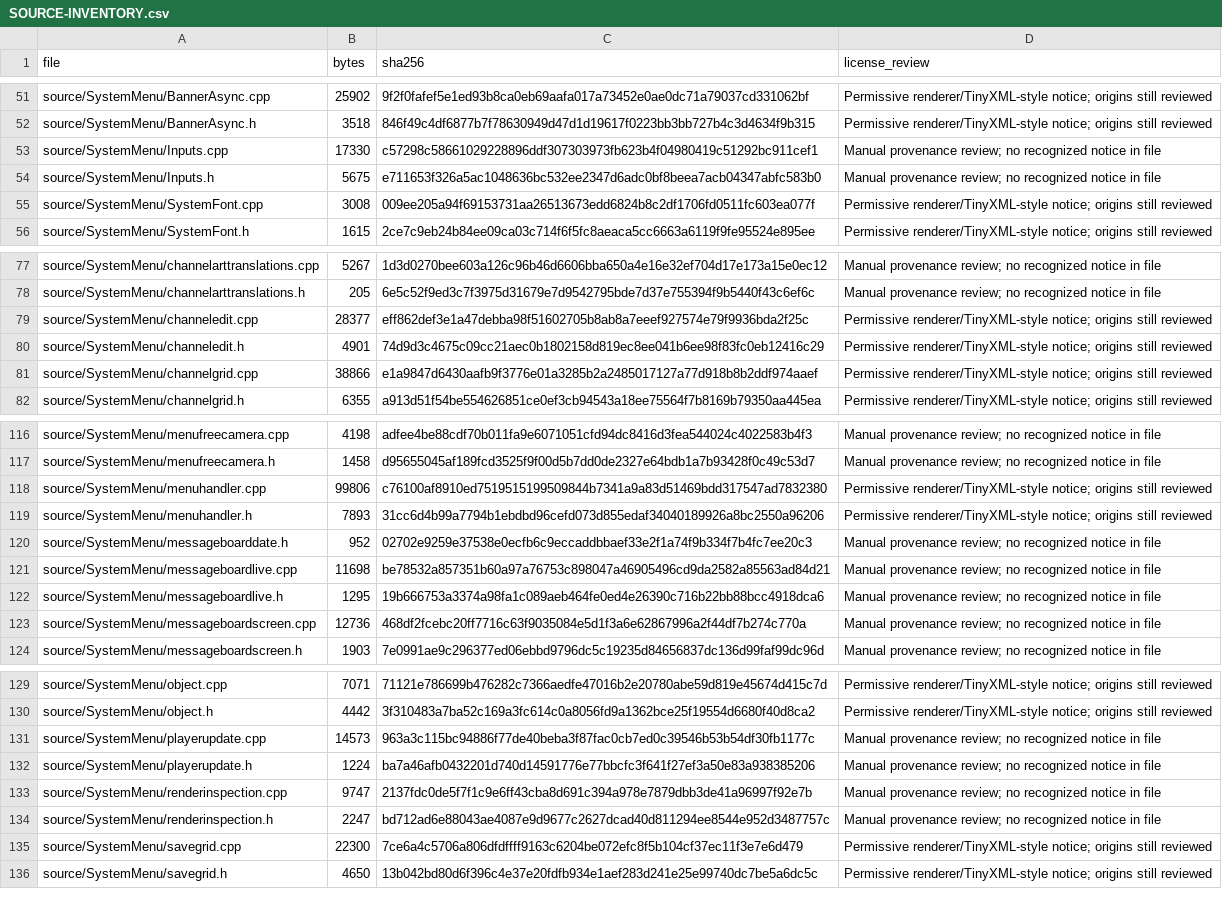
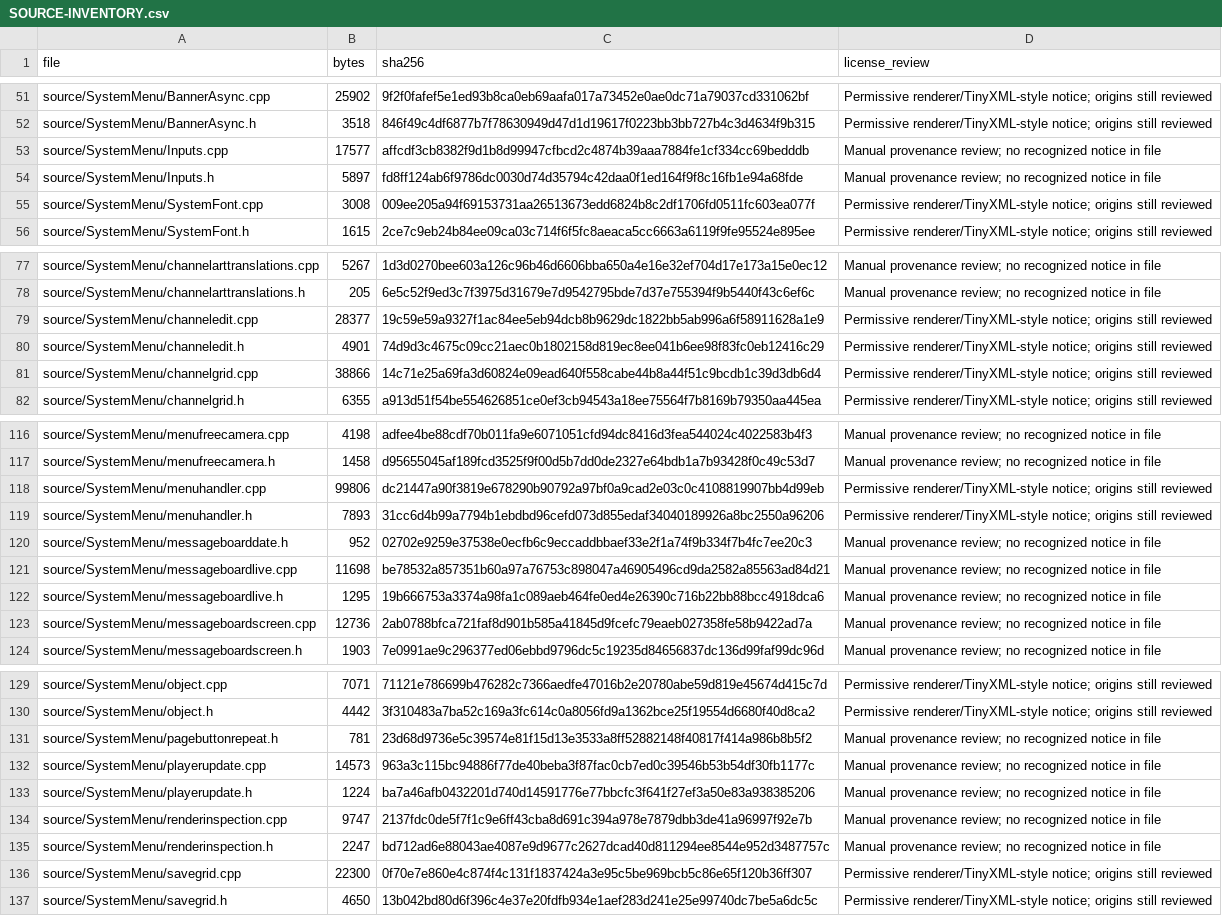
Before and after one commit to samu123368/WSM-Player, a CSV file: SOURCE-INVENTORY.csv, drawn as a sheet; only a part is shown, gaps mark what is left out; the diff covers the shown part only.

```diff
--- a/SOURCE-INVENTORY.csv
+++ b/SOURCE-INVENTORY.csv
@@ -52,4 +52,4 @@ source/SystemMenu/BannerAsync.cpp,25902,9f2f0fafef5e1ed93b8ca0eb69aafa017a73452e
 source/SystemMenu/BannerAsync.h,3518,846f49c4df6877b7f78630949d47d1d19617f0223bb3bb727b4c3d4634f9b315,Permissive renderer/TinyXML-style notice; origins still reviewed
-source/SystemMenu/Inputs.cpp,17330,c57298c58661029228896ddf307303973fb623b4f04980419c51292bc911cef1,Manual provenance review; no recognized notice in file
-source/SystemMenu/Inputs.h,5675,e711653f326a5ac1048636bc532ee2347d6adc0bf8beea7acb04347abfc583b0,Manual provenance review; no recognized notice in file
+source/SystemMenu/Inputs.cpp,17577,affcdf3cb8382f9d1b8d99947cfbcd2c4874b39aaa7884fe1cf334cc69bedddb,Manual provenance review; no recognized notice in file
+source/SystemMenu/Inputs.h,5897,fd8ff124ab6f9786dc0030d74d35794c42daa0f1ed164f9f8c16fb1e94a68fde,Manual provenance review; no recognized notice in file
 source/SystemMenu/SystemFont.cpp,3008,009ee205a94f69153731aa26513673edd6824b8c2df1706fd0511fc603ea077f,Permissive renderer/TinyXML-style notice; origins still reviewed
@@ -78,5 +78,5 @@ source/SystemMenu/channelarttranslations.cpp,5267,1d3d0270bee603a126c96b46d6606b
 source/SystemMenu/channelarttranslations.h,205,6e5c52f9ed3c7f3975d31679e7d9542795bde7d37e755394f9b5440f43c6ef6c,Manual provenance review; no recognized notice in file
-source/SystemMenu/channeledit.cpp,28377,eff862def3e1a47debba98f51602705b8ab8a7eeef927574e79f9936bda2f25c,Permissive renderer/TinyXML-style notice; origins still reviewed
+source/SystemMenu/channeledit.cpp,28377,19c59e59a9327f1ac84ee5eb94dcb8b9629dc1822bb5ab996a6f58911628a1e9,Permissive renderer/TinyXML-style notice; origins still reviewed
 source/SystemMenu/channeledit.h,4901,74d9d3c4675c09cc21aec0b1802158d819ec8ee041b6ee98f83fc0eb12416c29,Permissive renderer/TinyXML-style notice; origins still reviewed
-source/SystemMenu/channelgrid.cpp,38866,e1a9847d6430aafb9f3776e01a3285b2a2485017127a77d918b8b2ddf974aaef,Permissive renderer/TinyXML-style notice; origins still reviewed
+source/SystemMenu/channelgrid.cpp,38866,14c71e25a69fa3d60824e09ead640f558cabe44b8a44f51c9bcdb1c39d3db6d4,Permissive renderer/TinyXML-style notice; origins still reviewed
 source/SystemMenu/channelgrid.h,6355,a913d51f54be554626851ce0ef3cb94543a18ee75564f7b8169b79350aa445ea,Permissive renderer/TinyXML-style notice; origins still reviewed
@@ -117,3 +117,3 @@ source/SystemMenu/menufreecamera.cpp,4198,adfee4be88cdf70b011fa9e6071051cfd94dc8
 source/SystemMenu/menufreecamera.h,1458,d95655045af189fcd3525f9f00d5b7dd0de2327e64bdb1a7b93428f0c49c53d7,Manual provenance review; no recognized notice in file
-source/SystemMenu/menuhandler.cpp,99806,c76100af8910ed7519515199509844b7341a9a83d51469bdd317547ad7832380,Permissive renderer/TinyXML-style notice; origins still reviewed
+source/SystemMenu/menuhandler.cpp,99806,dc21447a90f3819e678290b90792a97bf0a9cad2e03c0c4108819907bb4d99eb,Permissive renderer/TinyXML-style notice; origins still reviewed
 source/SystemMenu/menuhandler.h,7893,31cc6d4b99a7794b1ebdbd96cefd073d855edaf34040189926a8bc2550a96206,Permissive renderer/TinyXML-style notice; origins still reviewed
@@ -122,3 +122,3 @@ source/SystemMenu/messageboardlive.cpp,11698,be78532a857351b60a97a76753c898047a4
 source/SystemMenu/messageboardlive.h,1295,19b666753a3374a98fa1c089aeb464fe0ed4e26390c716b22bb88bcc4918dca6,Manual provenance review; no recognized notice in file
-source/SystemMenu/messageboardscreen.cpp,12736,468df2fcebc20ff7716c63f9035084e5d1f3a6e62867996a2f44df7b274c770a,Manual provenance review; no recognized notice in file
+source/SystemMenu/messageboardscreen.cpp,12736,2ab0788bfca721faf8d901b585a41845d9fcefc79eaeb027358fe58b9422ad7a,Manual provenance review; no recognized notice in file
 source/SystemMenu/messageboardscreen.h,1903,7e0991ae9c296377ed06ebbd9796dc5c19235d84656837dc136d99faf99dc96d,Manual provenance review; no recognized notice in file
@@ -130,2 +130,3 @@ source/SystemMenu/object.cpp,7071,71121e786699b476282c7366aedfe47016b2e20780abe5
 source/SystemMenu/object.h,4442,3f310483a7ba52c169a3fc614c0a8056fd9a1362bce25f19554d6680f40d8ca2,Permissive renderer/TinyXML-style notice; origins still reviewed
+source/SystemMenu/pagebuttonrepeat.h,781,23d68d9736e5c39574e81f15d13e3533a8ff52882148f40817f414a986b8b5f2,Manual provenance review; no recognized notice in file
 source/SystemMenu/playerupdate.cpp,14573,963a3c115bc94886f77de40beba3f87fac0cb7ed0c39546b53b54df30fb1177c,Manual provenance review; no recognized notice in file
@@ -134,3 +135,3 @@ source/SystemMenu/renderinspection.cpp,9747,2137fdc0de5f7f1c9e6ff43cba8d691c394a
 source/SystemMenu/renderinspection.h,2247,bd712ad6e88043ae4087e9d9677c2627dcad40d811294ee8544e952d3487757c,Manual provenance review; no recognized notice in file
-source/SystemMenu/savegrid.cpp,22300,7ce6a4c5706a806dfdffff9163c6204be072efc8f5b104cf37ec11f3e7e6d479,Permissive renderer/TinyXML-style notice; origins still reviewed
+source/SystemMenu/savegrid.cpp,22300,0f70e7e860e4c874f4c131f1837424a3e95c5be969bcb5c86e65f120b36ff307,Permissive renderer/TinyXML-style notice; origins still reviewed
 source/SystemMenu/savegrid.h,4650,13b042bd80d6f396c4e37e20fdfb934e1aef283d241e25e99740dc7be5a6dc5c,Permissive renderer/TinyXML-style notice; origins still reviewed
```
Also changed, not shown: 2 edited cells elsewhere in this file, 11 other files.
